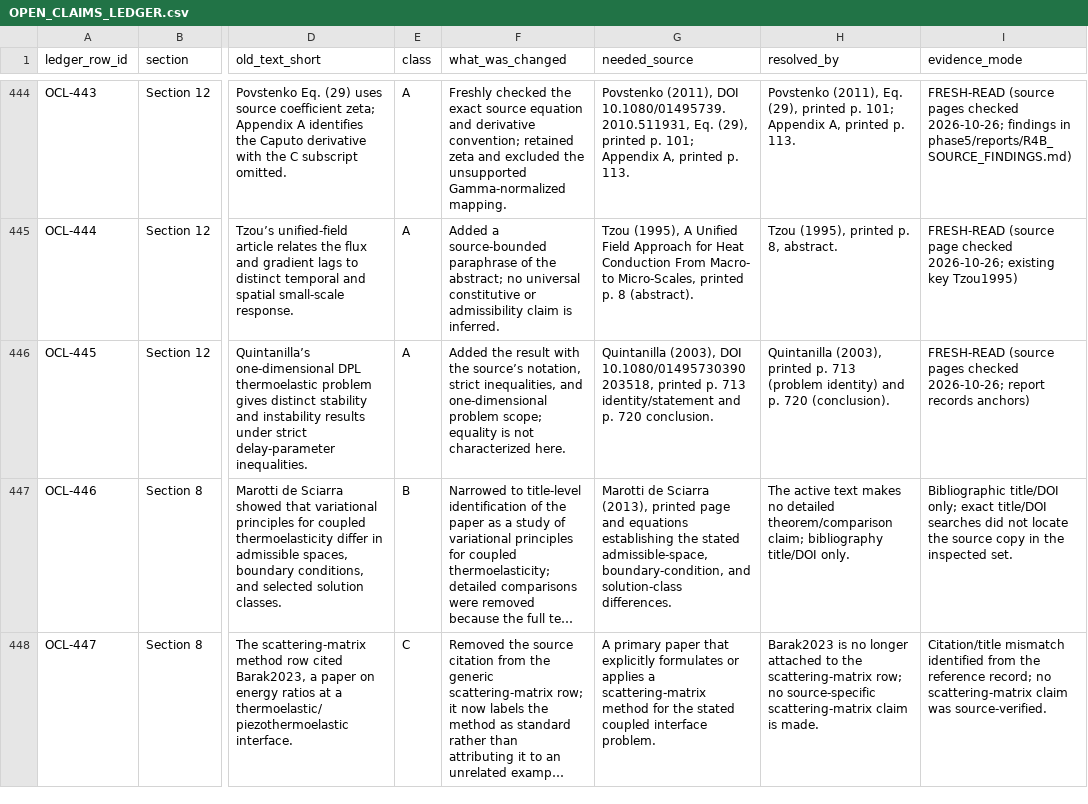
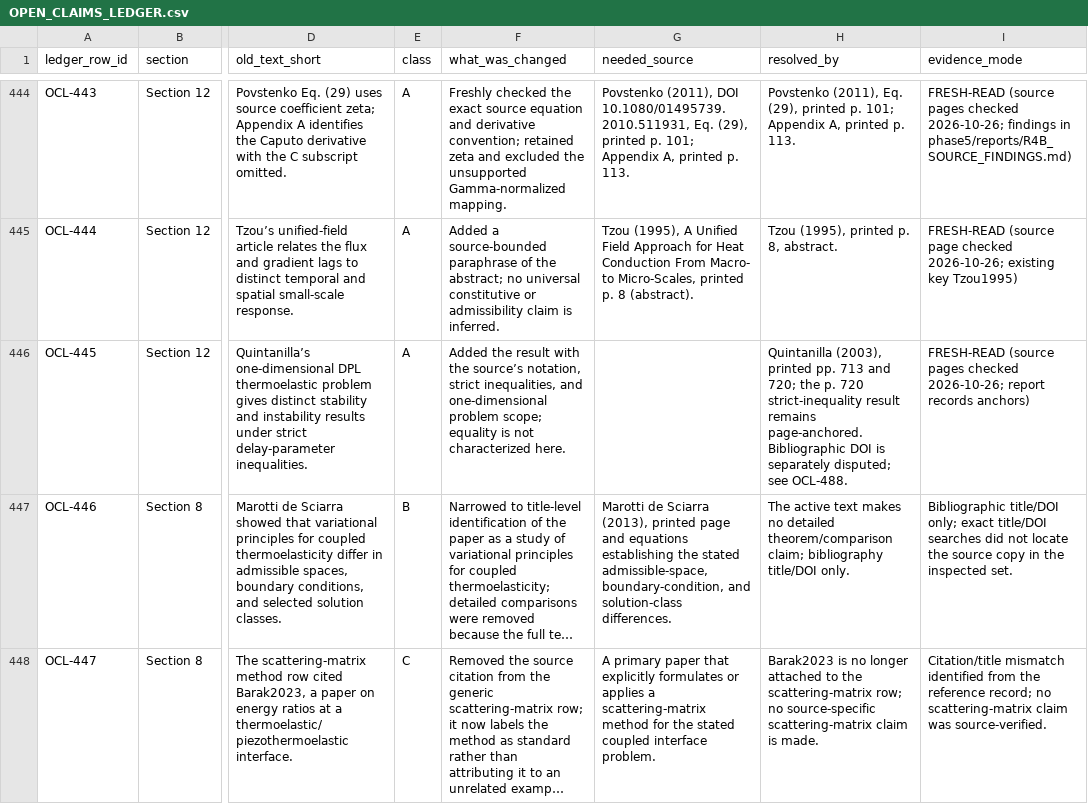
Before and after one commit to vipin-oss/le, a CSV file: phase5/reports/OPEN_CLAIMS_LEDGER.csv, drawn as a sheet; only a part is shown, gaps mark what is left out; long unchanged cells end in …; the diff covers the shown part only; the diff names each change by its address in the sheet, - before the commit and + after, or states it on an @@ line.

Commit message:
Reconcile Quintanilla DOI evidence
Co-authored-by: arena-agent <297053741+arena-agent@users.noreply.github.com>

```diff
--- a/phase5/reports/OPEN_CLAIMS_LEDGER.csv
+++ b/phase5/reports/OPEN_CLAIMS_LEDGER.csv
-G446 (needed_source): Quintanilla (2003), DOI 10.1080/01495730390203518, printed p. 713 identity/statement and p. 720 conclusion.
+G446 (needed_source): (empty)
-H446 (resolved_by): …(2003), printed p. 713 (problem identity) and p. 720 (conclusion).
+H446 (resolved_by): …(2003), printed pp. 713 and 720; the p. 720 strict-inequality result remains page-anchored. Bibliographic DOI is separately disputed; see OCL-488.
```
Also changed, not shown: 1 added row elsewhere in this file, 5 other files.
